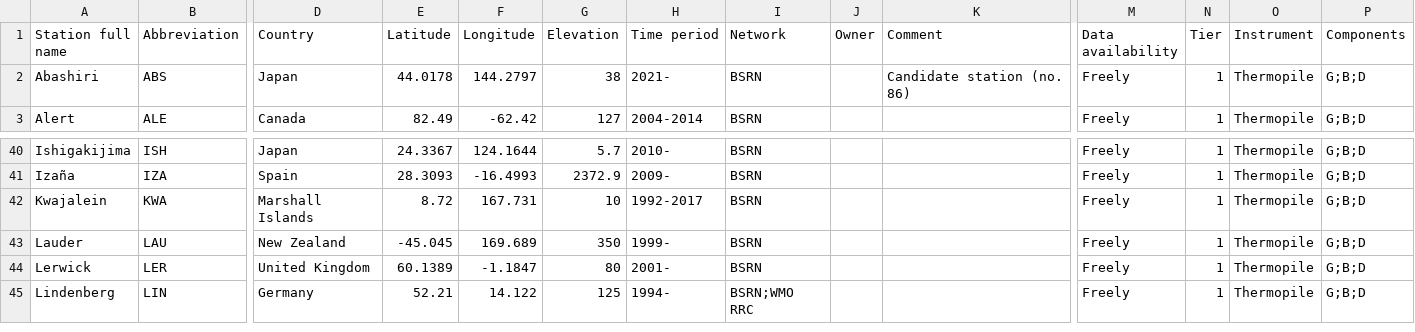
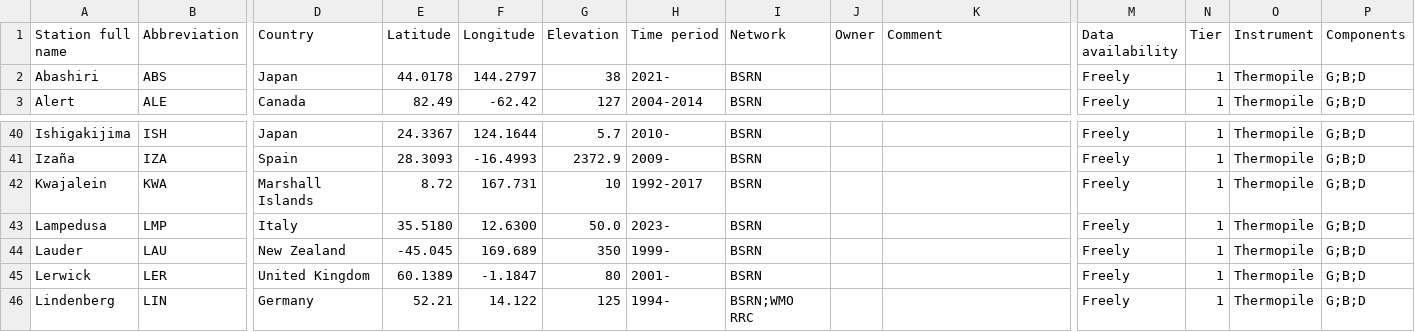
Before and after one commit to AssessingSolar/solarstations, a CSV file: solarstations.csv, drawn as a sheet; only a part is shown, gaps mark what is left out; rows hold the shown columns only; the diff names each change by its address in the sheet, - before the commit and + after, or states it on an @@ line.

Commit message:
Update BSRN stations (July 2024) (#220)
* Update solarstations.csv

* Update solarstations.csv

```diff
--- a/solarstations.csv
+++ b/solarstations.csv
-K2 (Comment): Candidate station (no. 86)
+K2 (Comment): (empty)
+row 43: Lampedusa | LMP | Italy | 35.5180 | 12.6300 | 50.0 | 2023- | BSRN |  |  | Freely | 1 | Thermopile | G;B;D
```
